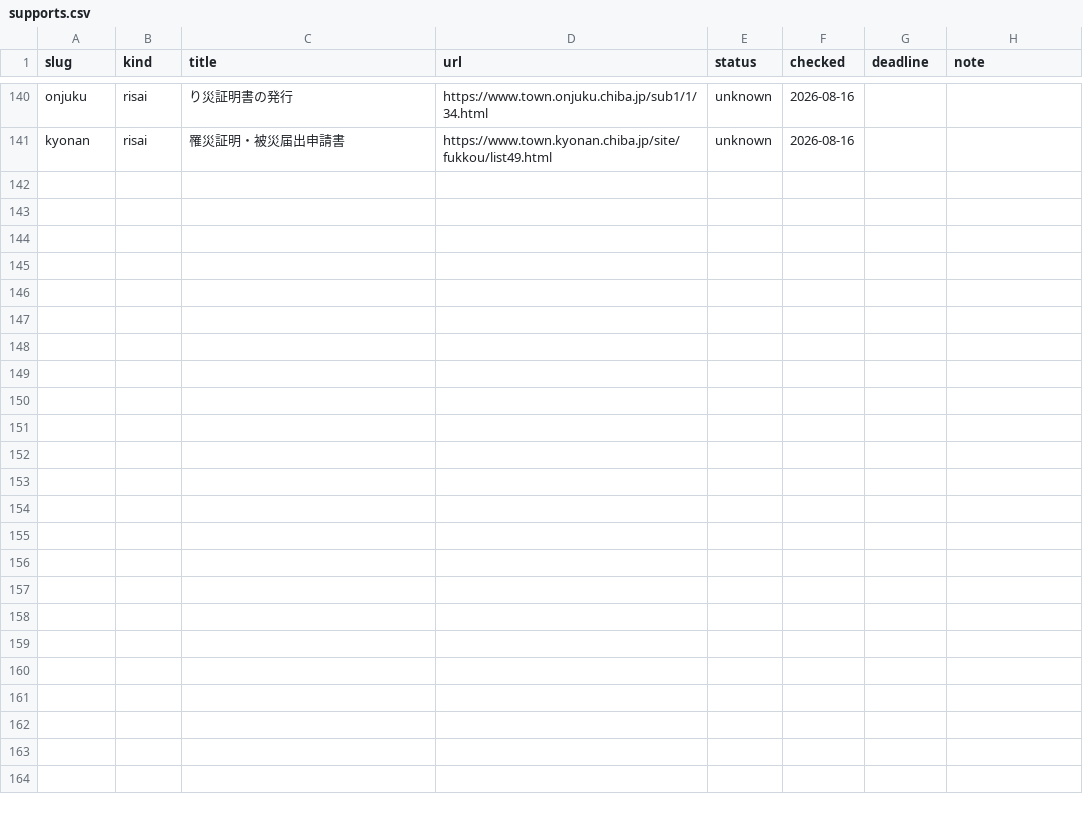
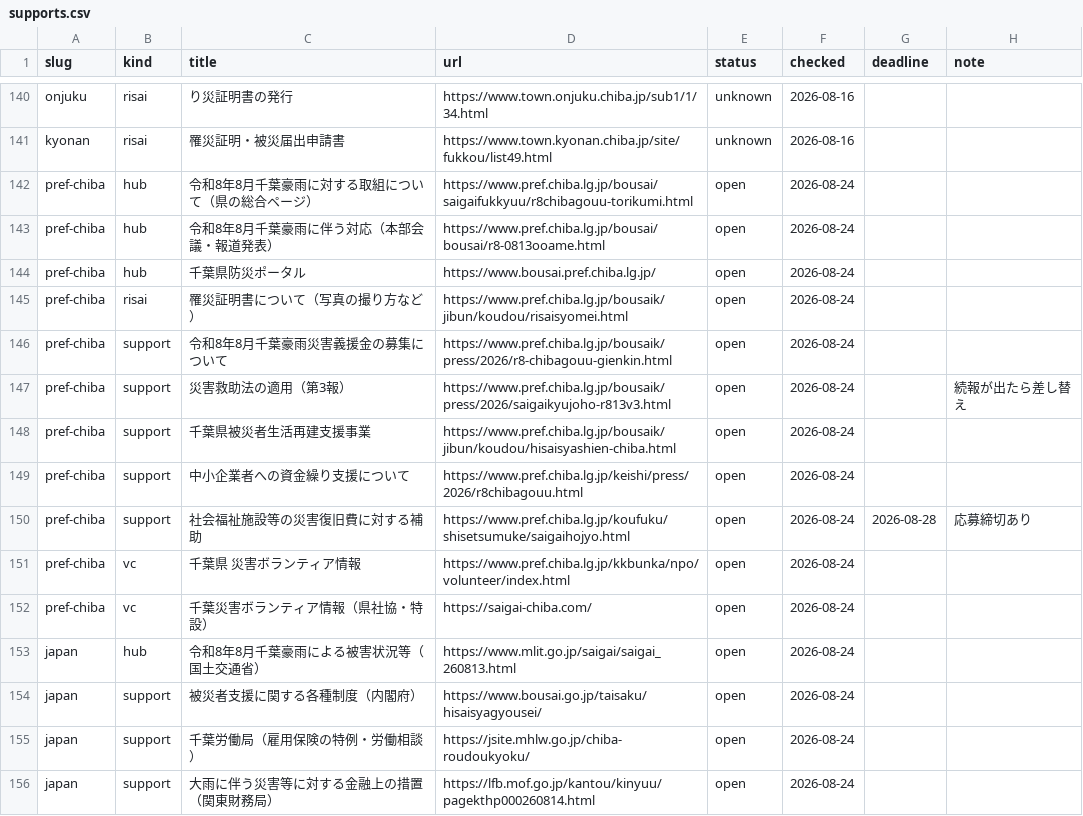
Before and after one commit to office626/r808chibagouu, a CSV file: data/supports.csv, drawn as a sheet; only a part is shown, gaps mark what is left out; the diff names each change by its address in the sheet, - before the commit and + after, or states it on an @@ line.

```diff
--- a/data/supports.csv
+++ b/data/supports.csv
+row 142: pref-chiba | hub | 令和8年8月千葉豪雨に対する取組について（県の総合ページ） | https://www.pref.chiba.lg.jp/bousai/saigaifukkyuu/r8chibagouu-torikumi.html | open | 2026-08-24
+row 143: pref-chiba | hub | 令和8年8月千葉豪雨に伴う対応（本部会議・報道発表） | https://www.pref.chiba.lg.jp/bousai/bousai/r8-0813ooame.html | open | 2026-08-24
+row 144: pref-chiba | hub | 千葉県防災ポータル | https://www.bousai.pref.chiba.lg.jp/ | open | 2026-08-24
+row 145: pref-chiba | risai | 罹災証明書について（写真の撮り方など） | https://www.pref.chiba.lg.jp/bousaik/jibun/koudou/risaisyomei.html | open | 2026-08-24
+row 146: pref-chiba | support | 令和8年8月千葉豪雨災害義援金の募集について | https://www.pref.chiba.lg.jp/bousaik/press/2026/r8-chibagouu-gienkin.html | open | 2026-08-24
+row 147: pref-chiba | support | 災害救助法の適用（第3報） | https://www.pref.chiba.lg.jp/bousaik/press/2026/saigaikyujoho-r813v3.html | open | 2026-08-24 |  | 続報が出たら差し替え
+row 148: pref-chiba | support | 千葉県被災者生活再建支援事業 | https://www.pref.chiba.lg.jp/bousaik/jibun/koudou/hisaisyashien-chiba.html | open | 2026-08-24
+row 149: pref-chiba | support | 中小企業者への資金繰り支援について | https://www.pref.chiba.lg.jp/keishi/press/2026/r8chibagouu.html | open | 2026-08-24
+row 150: pref-chiba | support | 社会福祉施設等の災害復旧費に対する補助 | https://www.pref.chiba.lg.jp/koufuku/shisetsumuke/saigaihojyo.html | open | 2026-08-24 | 2026-08-28 | 応募締切あり
+row 151: pref-chiba | vc | 千葉県 災害ボランティア情報 | https://www.pref.chiba.lg.jp/kkbunka/npo/volunteer/index.html | open | 2026-08-24
+row 152: pref-chiba | vc | 千葉災害ボランティア情報（県社協・特設） | https://saigai-chiba.com/ | open | 2026-08-24
+row 153: japan | hub | 令和8年8月千葉豪雨による被害状況等（国土交通省） | https://www.mlit.go.jp/saigai/saigai_260813.html | open | 2026-08-24
+row 154: japan | support | 被災者支援に関する各種制度（内閣府） | https://www.bousai.go.jp/taisaku/hisaisyagyousei/ | open | 2026-08-24
+row 155: japan | support | 千葉労働局（雇用保険の特例・労働相談） | https://jsite.mhlw.go.jp/chiba-roudoukyoku/ | open | 2026-08-24
+row 156: japan | support | 大雨に伴う災害等に対する金融上の措置（関東財務局） | https://lfb.mof.go.jp/kantou/kinyuu/pagekthp000260814.html | open | 2026-08-24
```
Also changed, not shown: 8 other files.
